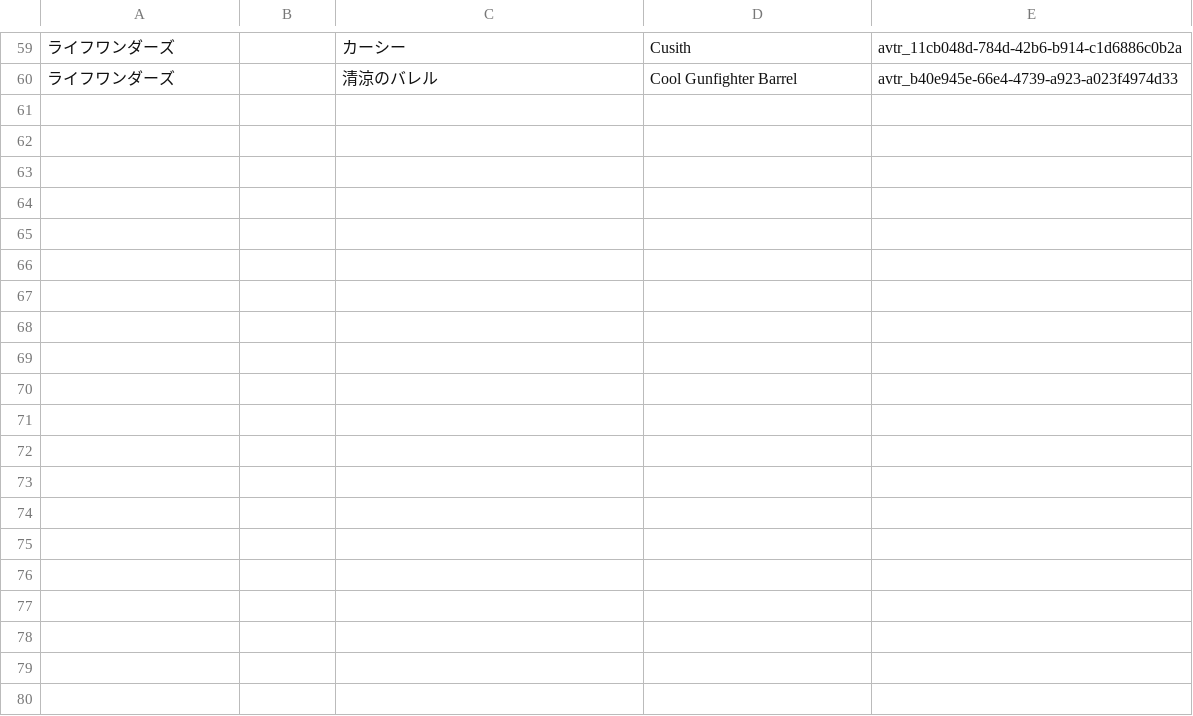
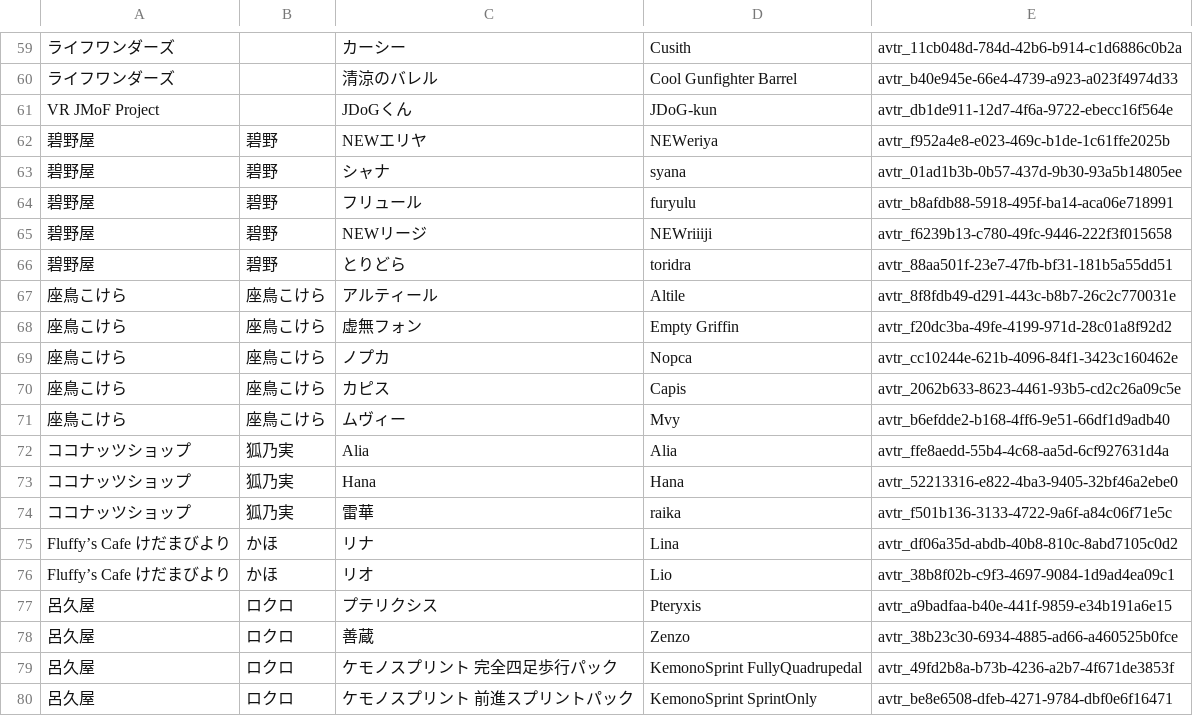
Before and after one commit to vr-jmof/DownloadSystem, a CSV file: docs/pedestal_info.csv, drawn as a sheet; only a part is shown, gaps mark what is left out; the diff names each change by its address in the sheet, - before the commit and + after, or states it on an @@ line.

Commit message:
ペデスタル情報CSVを更新 2024/12/18 0:07:22

```diff
--- a/docs/pedestal_info.csv
+++ b/docs/pedestal_info.csv
+row 61: VR JMoF Project |  | JDoGくん | JDoG-kun | avtr_db1de911-12d7-4f6a-9722-ebecc16f564e
+row 62: 碧野屋 | 碧野 | NEWエリヤ | NEWeriya | avtr_f952a4e8-e023-469c-b1de-1c61ffe2025b
+row 63: 碧野屋 | 碧野 | シャナ | syana | avtr_01ad1b3b-0b57-437d-9b30-93a5b14805ee
+row 64: 碧野屋 | 碧野 | フリュール | furyulu | avtr_b8afdb88-5918-495f-ba14-aca06e718991
+row 65: 碧野屋 | 碧野 | NEWリージ | NEWriiiji | avtr_f6239b13-c780-49fc-9446-222f3f015658
+row 66: 碧野屋 | 碧野 | とりどら | toridra | avtr_88aa501f-23e7-47fb-bf31-181b5a55dd51
+row 67: 座鳥こけら | 座鳥こけら | アルティール | Altile | avtr_8f8fdb49-d291-443c-b8b7-26c2c770031e
+row 68: 座鳥こけら | 座鳥こけら | 虚無フォン | Empty Griffin | avtr_f20dc3ba-49fe-4199-971d-28c01a8f92d2
+row 69: 座鳥こけら | 座鳥こけら | ノプカ | Nopca | avtr_cc10244e-621b-4096-84f1-3423c160462e
+row 70: 座鳥こけら | 座鳥こけら | カピス | Capis | avtr_2062b633-8623-4461-93b5-cd2c26a09c5e
+row 71: 座鳥こけら | 座鳥こけら | ムヴィー | Mvy | avtr_b6efdde2-b168-4ff6-9e51-66df1d9adb40
+row 72: ココナッツショップ | 狐乃実 | Alia | Alia | avtr_ffe8aedd-55b4-4c68-aa5d-6cf927631d4a
+row 73: ココナッツショップ | 狐乃実 | Hana | Hana | avtr_52213316-e822-4ba3-9405-32bf46a2ebe0
+row 74: ココナッツショップ | 狐乃実 | 雷華 | raika | avtr_f501b136-3133-4722-9a6f-a84c06f71e5c
+row 75: Fluffy’s Cafe けだまびより | かほ | リナ | Lina | avtr_df06a35d-abdb-40b8-810c-8abd7105c0d2
+row 76: Fluffy’s Cafe けだまびより | かほ | リオ | Lio | avtr_38b8f02b-c9f3-4697-9084-1d9ad4ea09c1
+row 77: 呂久屋 | ロクロ | プテリクシス | Pteryxis | avtr_a9badfaa-b40e-441f-9859-e34b191a6e15
+row 78: 呂久屋 | ロクロ | 善蔵 | Zenzo | avtr_38b23c30-6934-4885-ad66-a460525b0fce
+row 79: 呂久屋 | ロクロ | ケモノスプリント 完全四足歩行パック | KemonoSprint FullyQuadrupedal | avtr_49fd2b8a-b73b-4236-a2b7-4f671de3853f
+row 80: 呂久屋 | ロクロ | ケモノスプリント 前進スプリントパック | KemonoSprint SprintOnly | avtr_be8e6508-dfeb-4271-9784-dbf0e6f16471
```
